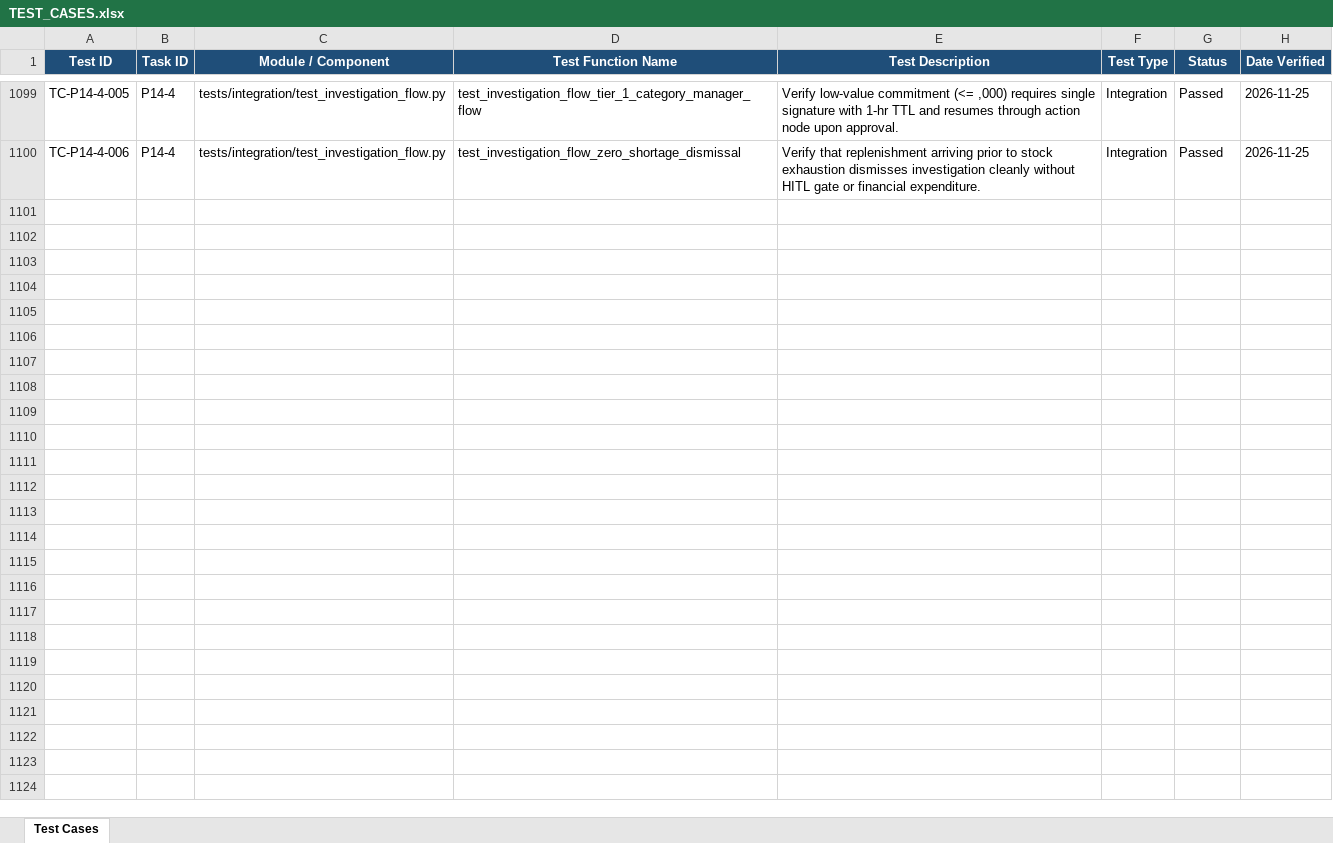
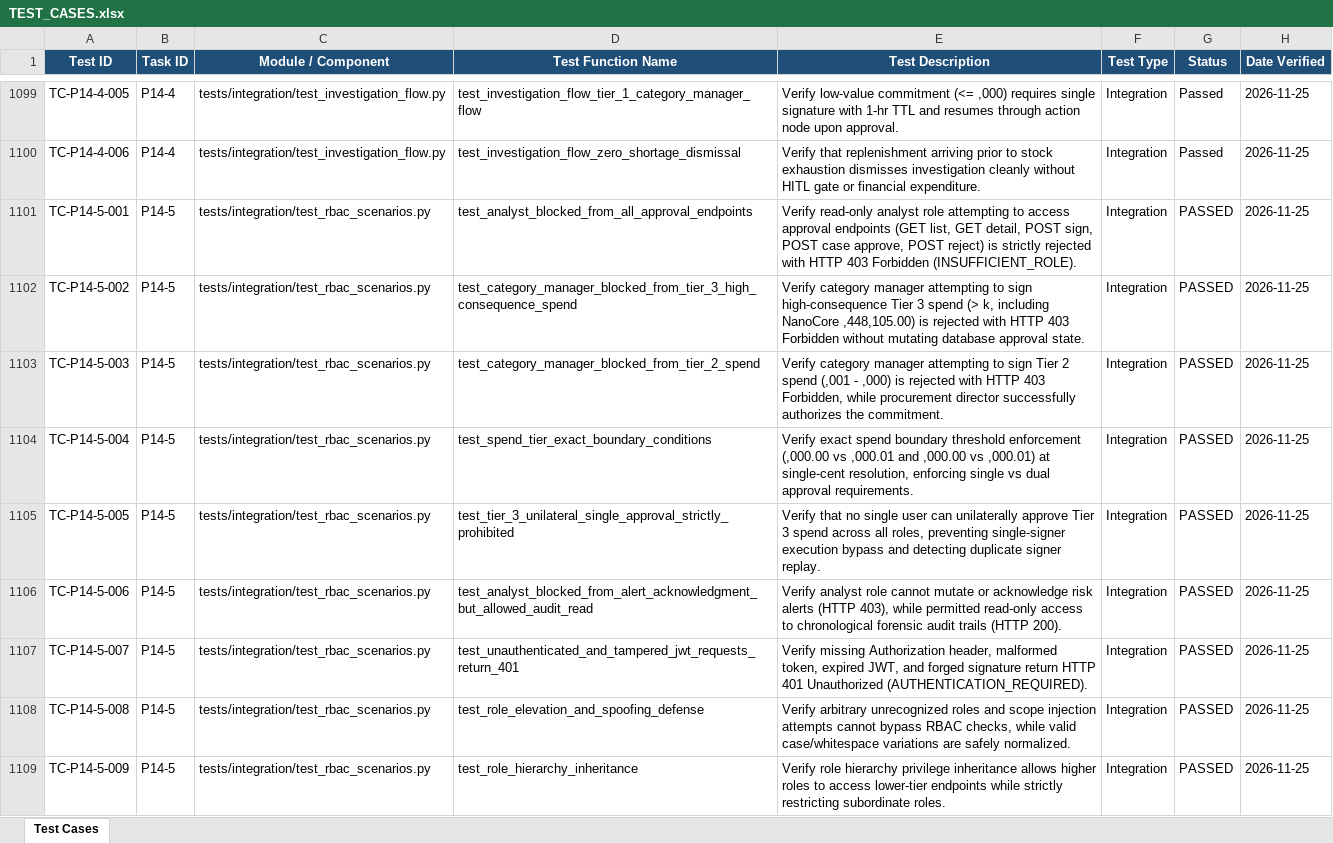
Before and after one commit to lokesh-repaka/apexmotion-supplier-risk-intelligence, an Excel workbook: docs/TEST_CASES.xlsx, sheet Test Cases, drawn as a sheet; only a part is shown, gaps mark what is left out; values as stored, in another font and other column widths than the file's, no borders; the diff names each change by its address in the sheet, - before the commit and + after, or states it on an @@ line.

Commit message:
feat(tests): RBAC 403 forbidden scenarios integration tests (P14-5)

```diff
--- a/docs/TEST_CASES.xlsx (sheet Test Cases)
+++ b/docs/TEST_CASES.xlsx (sheet Test Cases)
+row 1101: TC-P14-5-001 | P14-5 | tests/integration/test_rbac_scenarios.py | test_analyst_blocked_from_all_approval_endpoints | Verify read-only analyst role attempting to access approval endpoints (GET list, GET detail, POST sign, POST case approve, POST reject) is strictly rejected with HTTP 403 Forbidden (INSUFFICIENT_ROLE). | Integration | PASSED | 2026-11-25
+row 1102: TC-P14-5-002 | P14-5 | tests/integration/test_rbac_scenarios.py | test_category_manager_blocked_from_tier_3_high_consequence_spend | Verify category manager attempting to sign high-consequence Tier 3 spend (> k, including NanoCore ,448,105.00) is rejected with HTTP 403 Forbidden without mutating database approval state. | Integration | PASSED | 2026-11-25
+row 1103: TC-P14-5-003 | P14-5 | tests/integration/test_rbac_scenarios.py | test_category_manager_blocked_from_tier_2_spend | Verify category manager attempting to sign Tier 2 spend (,001 - ,000) is rejected with HTTP 403 Forbidden, while procurement director successfully authorizes the commitment. | Integration | PASSED | 2026-11-25
+row 1104: TC-P14-5-004 | P14-5 | tests/integration/test_rbac_scenarios.py | test_spend_tier_exact_boundary_conditions | Verify exact spend boundary threshold enforcement (,000.00 vs ,000.01 and ,000.00 vs ,000.01) at single-cent resolution, enforcing single vs dual approval requirements. | Integration | PASSED | 2026-11-25
+row 1105: TC-P14-5-005 | P14-5 | tests/integration/test_rbac_scenarios.py | test_tier_3_unilateral_single_approval_strictly_prohibited | Verify that no single user can unilaterally approve Tier 3 spend across all roles, preventing single-signer execution bypass and detecting duplicate signer replay. | Integration | PASSED | 2026-11-25
+row 1106: TC-P14-5-006 | P14-5 | tests/integration/test_rbac_scenarios.py | test_analyst_blocked_from_alert_acknowledgment_but_allowed_audit_read | Verify analyst role cannot mutate or acknowledge risk alerts (HTTP 403), while permitted read-only access to chronological forensic audit trails (HTTP 200). | Integration | PASSED | 2026-11-25
+row 1107: TC-P14-5-007 | P14-5 | tests/integration/test_rbac_scenarios.py | test_unauthenticated_and_tampered_jwt_requests_return_401 | Verify missing Authorization header, malformed token, expired JWT, and forged signature return HTTP 401 Unauthorized (AUTHENTICATION_REQUIRED). | Integration | PASSED | 2026-11-25
+row 1108: TC-P14-5-008 | P14-5 | tests/integration/test_rbac_scenarios.py | test_role_elevation_and_spoofing_defense | Verify arbitrary unrecognized roles and scope injection attempts cannot bypass RBAC checks, while valid case/whitespace variations are safely normalized. | Integration | PASSED | 2026-11-25
+row 1109: TC-P14-5-009 | P14-5 | tests/integration/test_rbac_scenarios.py | test_role_hierarchy_inheritance | Verify role hierarchy privilege inheritance allows higher roles to access lower-tier endpoints while strictly restricting subordinate roles. | Integration | PASSED | 2026-11-25
```
Also changed, not shown: docs/SECURITY_VULNERABILITIES.xlsx, 4 other files.
